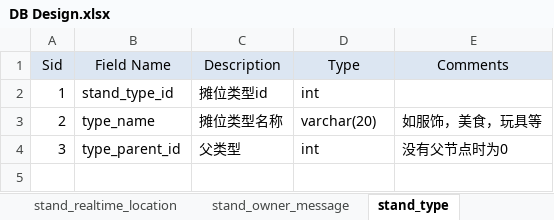
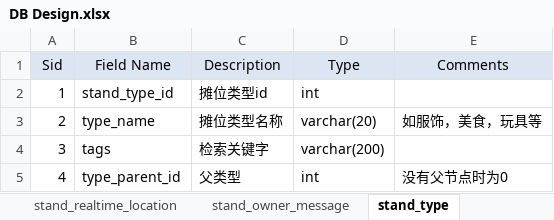
Before and after one commit to flyingdeep/StarFire, an Excel workbook: document/DB Design.xlsx, sheet stand_type, drawn as a sheet; values as stored, in another font and other column widths than the file's, no borders; addresses are those after the commit; the diff names each change by its address in the sheet, - before the commit and + after, or states it on an @@ line.

```diff
--- a/document/DB Design.xlsx (sheet stand_type)
+++ b/document/DB Design.xlsx (sheet stand_type)
+row 4: 3 | tags | 检索关键字 | varchar(200)
-A5 (Sid): 3
+A5 (Sid): 4
```
Also changed, not shown: sheet stand_info, sheet Table List, sheet stand_customer_mark, sheet user_info, other sheet tabs, document/Rest Server API.xlsx, 10 other files.
